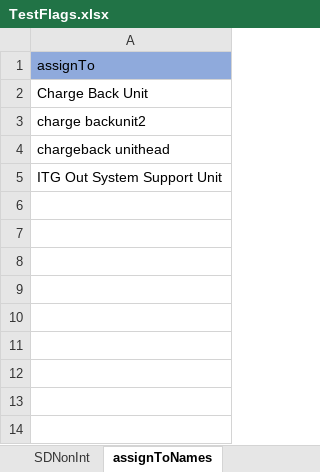
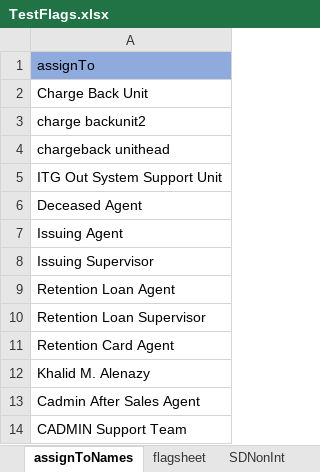
Before and after one commit to rajesh368071/ANB, an Excel workbook: test_data/TestFlags.xlsx, sheet assignToNames, drawn as a sheet; values as stored, in another font and other column widths than the file's, no borders; the diff names each change by its address in the sheet, - before the commit and + after, or states it on an @@ line.

```diff
--- a/test_data/TestFlags.xlsx (sheet assignToNames)
+++ b/test_data/TestFlags.xlsx (sheet assignToNames)
@@ sheet tab order changed: assignToNames | flagsheet | SDNonInt @@
+row 6: Deceased Agent
+row 7: Issuing Agent
+row 8: Issuing Supervisor
+row 9: Retention Loan Agent
+row 10: Retention Loan Supervisor
+row 11: Retention Card Agent
+row 12: Khalid M. Alenazy
+row 13: Cadmin After Sales Agent
+row 14: CADMIN Support Team
```
Also changed, not shown: sheet SDNonInt, other sheet tabs, 22 other files.
